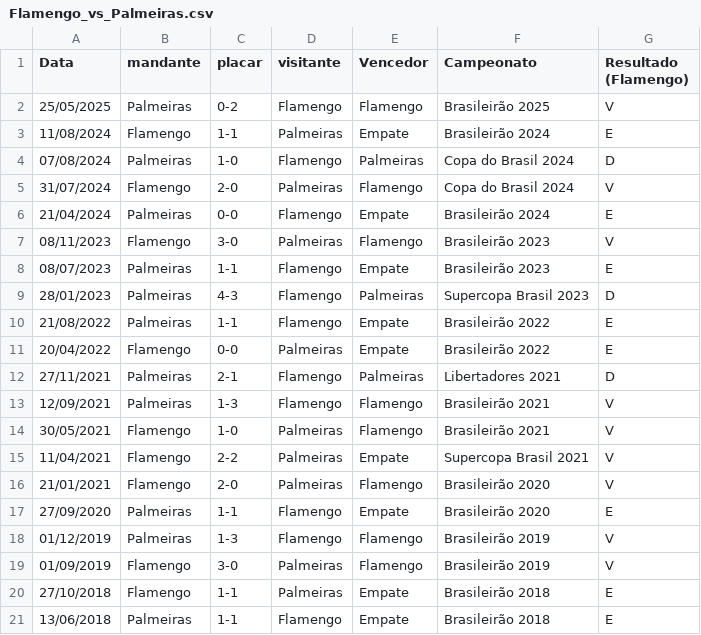
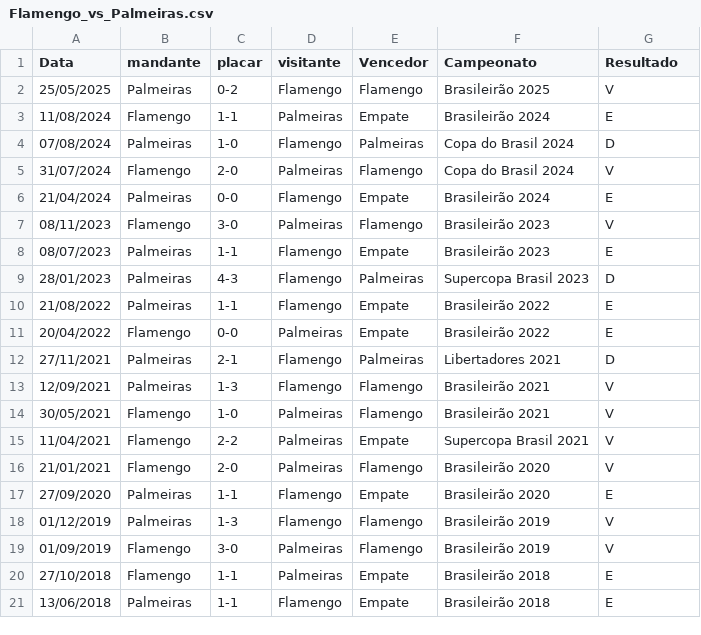
Before and after one commit to dacostaEF/loteca-inteligente, a CSV file: backend/models/Confrontos/Flamengo_vs_Palmeiras.csv, drawn as a sheet.

Commit message:
jogo 1 flmengo palmeiras ok

```diff
--- a/backend/models/Confrontos/Flamengo_vs_Palmeiras.csv
+++ b/backend/models/Confrontos/Flamengo_vs_Palmeiras.csv
@@ -1,2 +1,2 @@
-Data,mandante,placar,visitante,Vencedor,Campeonato,Resultado (Flamengo)
+Data,mandante,placar,visitante,Vencedor,Campeonato,Resultado
 25/05/2025,Palmeiras,0-2,Flamengo,Flamengo,Brasileirão 2025,V
```
Also changed, not shown: 4 other files.
